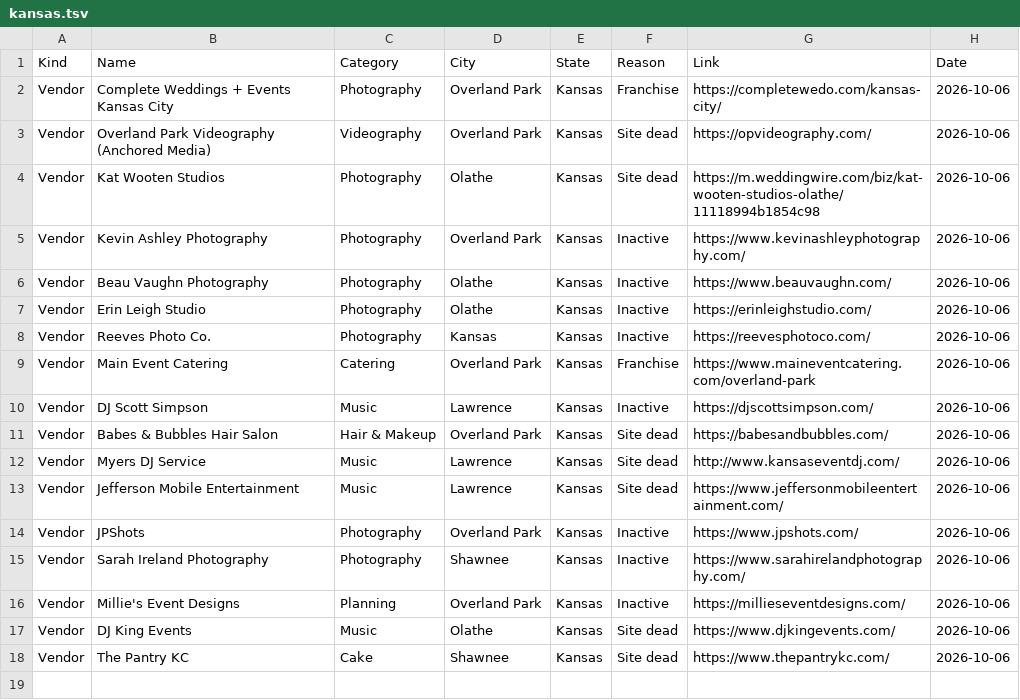
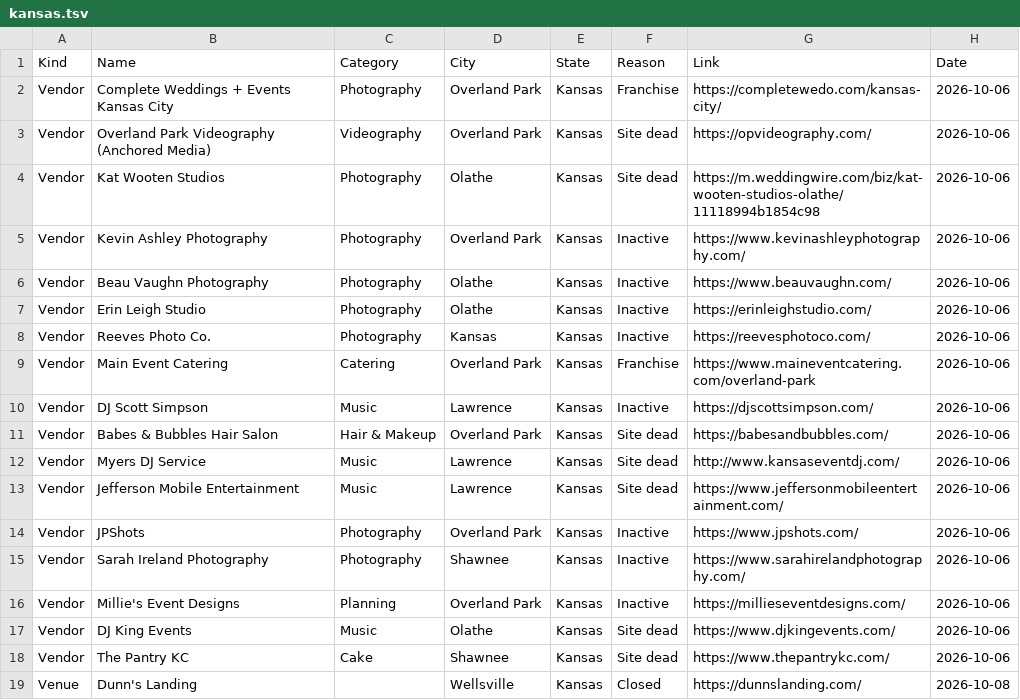
Before and after one commit to dukemackle/Wedding-Build, a TSV file: src/lib/batches/skipped/kansas.tsv, drawn as a sheet.

```diff
--- a/src/lib/batches/skipped/kansas.tsv
+++ b/src/lib/batches/skipped/kansas.tsv
@@ -18 +18,2 @@ Vendor	DJ King Events	Music	Olathe	Kansas	Site dead	https://www.djkingevents.com
 Vendor	The Pantry KC	Cake	Shawnee	Kansas	Site dead	https://www.thepantrykc.com/	2026-10-06
+Venue	Dunn's Landing		Wellsville	Kansas	Closed	https://dunnslanding.com/	2026-10-08
```
Also changed, not shown: 1 other file.
